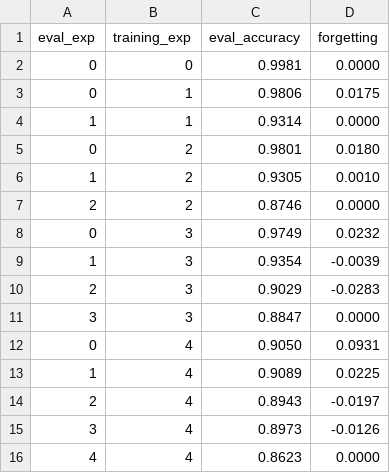
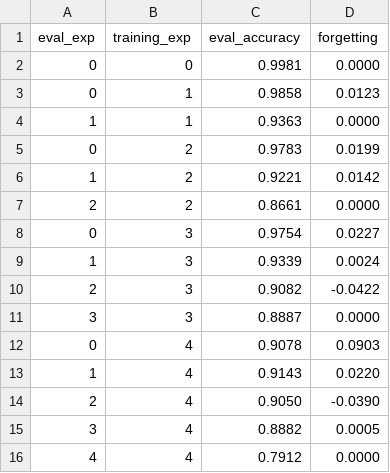
Before and after one commit to alisonlupton/tinyML_thesis, a CSV file: baseline_4/metrics/cl_results.csv, drawn as a sheet.

```diff
--- a/baseline_4/metrics/cl_results.csv
+++ b/baseline_4/metrics/cl_results.csv
@@ -2,15 +2,15 @@ eval_exp,training_exp,eval_accuracy,forgetting
 0,0,0.9981,0.0000
-0,1,0.9806,0.0175
-1,1,0.9314,0.0000
-0,2,0.9801,0.0180
-1,2,0.9305,0.0010
-2,2,0.8746,0.0000
-0,3,0.9749,0.0232
-1,3,0.9354,-0.0039
-2,3,0.9029,-0.0283
-3,3,0.8847,0.0000
-0,4,0.9050,0.0931
-1,4,0.9089,0.0225
-2,4,0.8943,-0.0197
-3,4,0.8973,-0.0126
-4,4,0.8623,0.0000
+0,1,0.9858,0.0123
+1,1,0.9363,0.0000
+0,2,0.9783,0.0199
+1,2,0.9221,0.0142
+2,2,0.8661,0.0000
+0,3,0.9754,0.0227
+1,3,0.9339,0.0024
+2,3,0.9082,-0.0422
+3,3,0.8887,0.0000
+0,4,0.9078,0.0903
+1,4,0.9143,0.0220
+2,4,0.9050,-0.0390
+3,4,0.8882,0.0005
+4,4,0.7912,0.0000
```
Also changed, not shown: baseline_4/metrics/tinyml_metrics_summary.csv, 15 other files.
